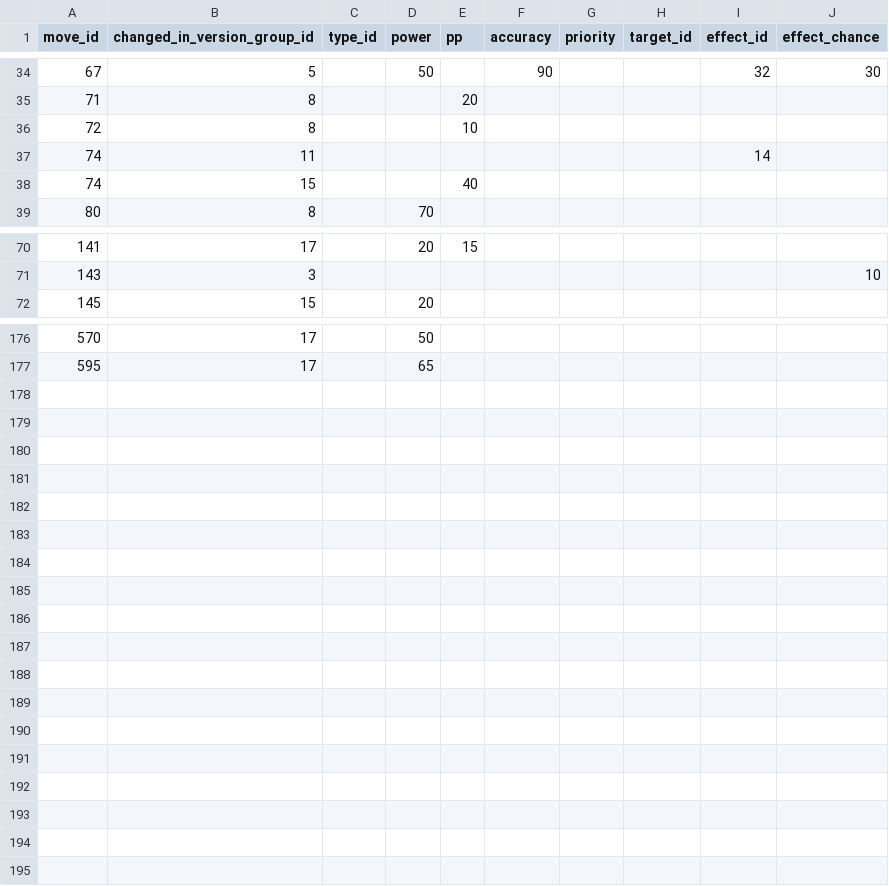
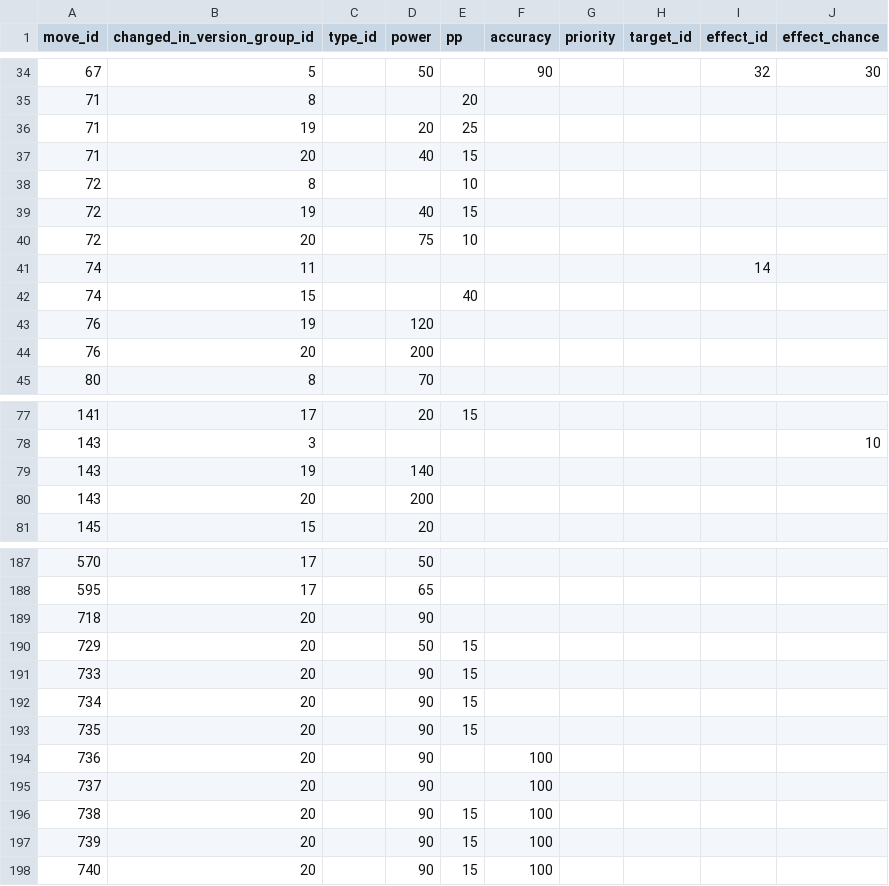
Before and after one commit to Parnassius/i-pokemoni, a CSV file: veekun/move_changelog.csv, drawn as a sheet; only a part is shown, gaps mark what is left out; the diff covers the shown part only; the diff names each change by its address in the sheet, - before the commit and + after, or states it on an @@ line.

```diff
--- a/veekun/move_changelog.csv
+++ b/veekun/move_changelog.csv
+row 36: 71 | 19 |  | 20 | 25
+row 37: 71 | 20 |  | 40 | 15
+row 39: 72 | 19 |  | 40 | 15
+row 40: 72 | 20 |  | 75 | 10
+row 43: 76 | 19 |  | 120
+row 44: 76 | 20 |  | 200
+row 79: 143 | 19 |  | 140
+row 80: 143 | 20 |  | 200
+row 189: 718 | 20 |  | 90
+row 190: 729 | 20 |  | 50 | 15
+row 191: 733 | 20 |  | 90 | 15
+row 192: 734 | 20 |  | 90 | 15
+row 193: 735 | 20 |  | 90 | 15
+row 194: 736 | 20 |  | 90 |  | 100
+row 195: 737 | 20 |  | 90 |  | 100
+row 196: 738 | 20 |  | 90 | 15 | 100
+row 197: 739 | 20 |  | 90 | 15 | 100
+row 198: 740 | 20 |  | 90 | 15 | 100
```
Also changed, not shown: 3 added rows elsewhere in this file, veekun/move_effect_prose.csv, veekun/move_effects.csv, 4 other files.
